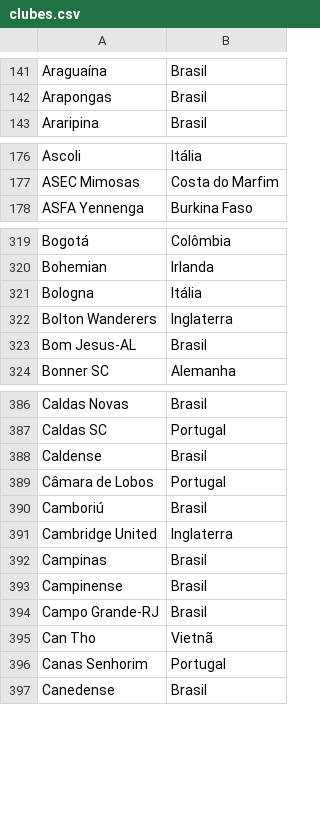
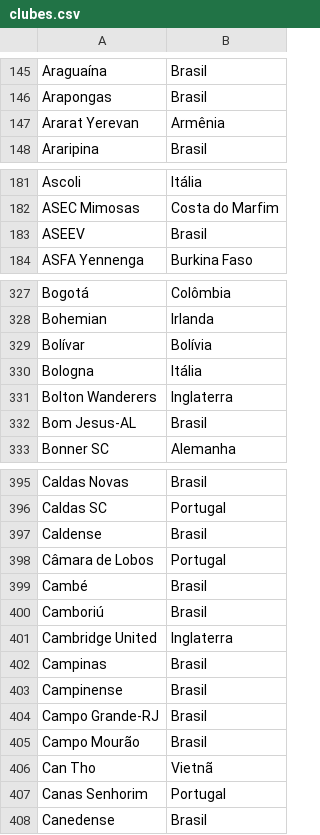
Before and after one commit to joaobassam/clubesreveladores-app, a CSV file: clubes.csv, drawn as a sheet; only a part is shown, gaps mark what is left out; the diff covers the shown part only.

```diff
--- a/clubes.csv
+++ b/clubes.csv
@@ -142,2 +146,3 @@ Araguaína,Brasil
 Arapongas,Brasil
+Ararat Yerevan,Armênia
 Araripina,Brasil
@@ -177,2 +182,3 @@ Ascoli,Itália
 ASEC Mimosas,Costa do Marfim
+ASEEV,Brasil
 ASFA Yennenga,Burkina Faso
@@ -320,2 +328,3 @@ Bogotá,Colômbia
 Bohemian,Irlanda
+Bolívar,Bolívia
 Bologna,Itália
@@ -389,2 +398,3 @@ Caldense,Brasil
 Câmara de Lobos,Portugal
+Cambé,Brasil
 Camboriú,Brasil
@@ -394,2 +404,3 @@ Campinense,Brasil
 Campo Grande-RJ,Brasil
+Campo Mourão,Brasil
 Can Tho,Vietnã
```
Also changed, not shown: 22 added rows and 1 removed row elsewhere in this file, 2 other files.
